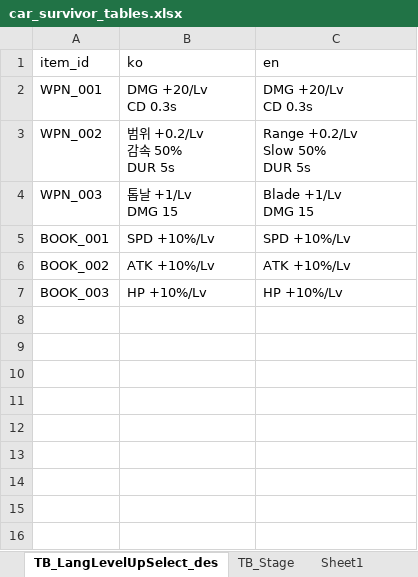
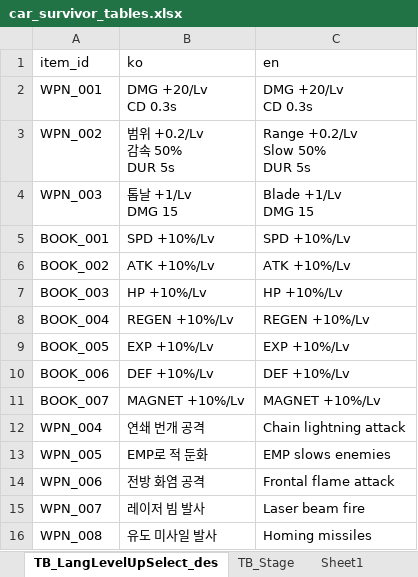
Before and after one commit to KMTsw22/CarSurvival_Plan, an Excel workbook: Table/car_survivor_tables.xlsx, sheet TB_LangLevelUpSelect_des, drawn as a sheet; values as stored, in another font and other column widths than the file's, no borders; the diff names each change by its address in the sheet, - before the commit and + after, or states it on an @@ line.

```diff
--- a/Table/car_survivor_tables.xlsx (sheet TB_LangLevelUpSelect_des)
+++ b/Table/car_survivor_tables.xlsx (sheet TB_LangLevelUpSelect_des)
+row 8: BOOK_004 | REGEN +10%/Lv | REGEN +10%/Lv
+row 9: BOOK_005 | EXP +10%/Lv | EXP +10%/Lv
+row 10: BOOK_006 | DEF +10%/Lv | DEF +10%/Lv
+row 11: BOOK_007 | MAGNET +10%/Lv | MAGNET +10%/Lv
+row 12: WPN_004 | 연쇄 번개 공격 | Chain lightning attack
+row 13: WPN_005 | EMP로 적 둔화 | EMP slows enemies
+row 14: WPN_006 | 전방 화염 공격 | Frontal flame attack
+row 15: WPN_007 | 레이저 빔 발사 | Laser beam fire
+row 16: WPN_008 | 유도 미사일 발사 | Homing missiles
```
Also changed, not shown: sheet TB_Weapon, sheet TB_LangLevelUpSelect_name, sheet TB_SpellBook, 6 other files.
